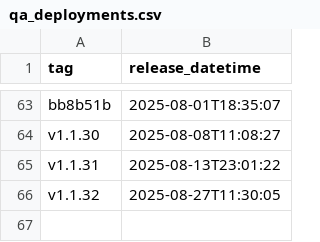
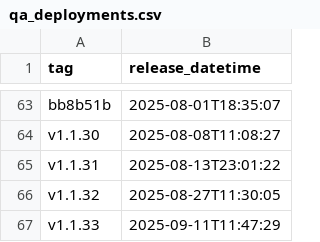
Before and after one commit to NHSDigital/eps-FHIR-validator-lambda, a CSV file: _data/qa_deployments.csv, drawn as a sheet; only a part is shown, gaps mark what is left out.

```diff
--- a/_data/qa_deployments.csv
+++ b/_data/qa_deployments.csv
@@ -66 +66,2 @@ v1.1.31,2025-08-13T23:01:22
 v1.1.32,2025-08-27T11:30:05
+v1.1.33,2025-09-11T11:47:29
```
Also changed, not shown: 1 other file.
